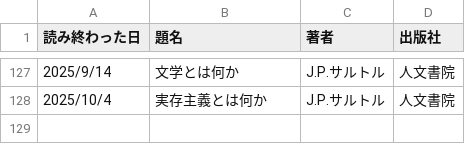
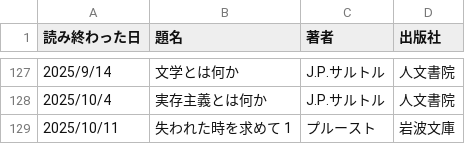
Before and after one commit to KewaOtonaki/ReadBooks, a CSV file: books_I_read.csv, drawn as a sheet; only a part is shown, gaps mark what is left out; the diff names each change by its address in the sheet, - before the commit and + after, or states it on an @@ line.

Commit message:
Update books_I_read.csv

```diff
--- a/books_I_read.csv
+++ b/books_I_read.csv
+row 129: 2025/10/11 | 失われた時を求めて 1 | プルースト | 岩波文庫
```
